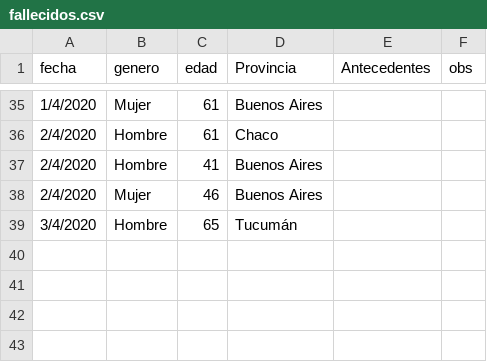
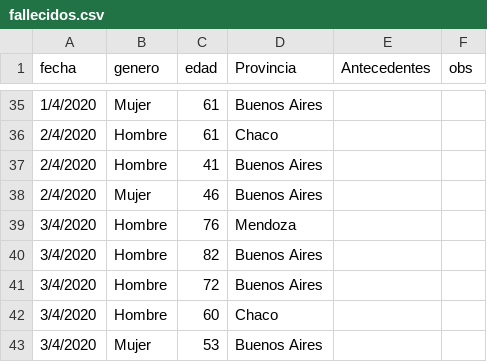
Before and after one commit to GIBD/covid, a CSV file: data/fallecidos.csv, drawn as a sheet; only a part is shown, gaps mark what is left out.

```diff
--- a/data/fallecidos.csv
+++ b/data/fallecidos.csv
@@ -38,2 +38,6 @@ fecha;genero;edad;Provincia;Antecedentes;obs
 2/4/2020;Mujer;46;Buenos Aires;;
-3/4/2020;Hombre;65;Tucumán;;
+3/4/2020;Hombre;76;Mendoza;;
+3/4/2020;Hombre;82;Buenos Aires;;
+3/4/2020;Hombre;72;Buenos Aires;;
+3/4/2020;Hombre;60;Chaco;;
+3/4/2020;Mujer;53;Buenos Aires;;
```
Also changed, not shown: data/COVID_Arg.csv, data/argentina.csv.
